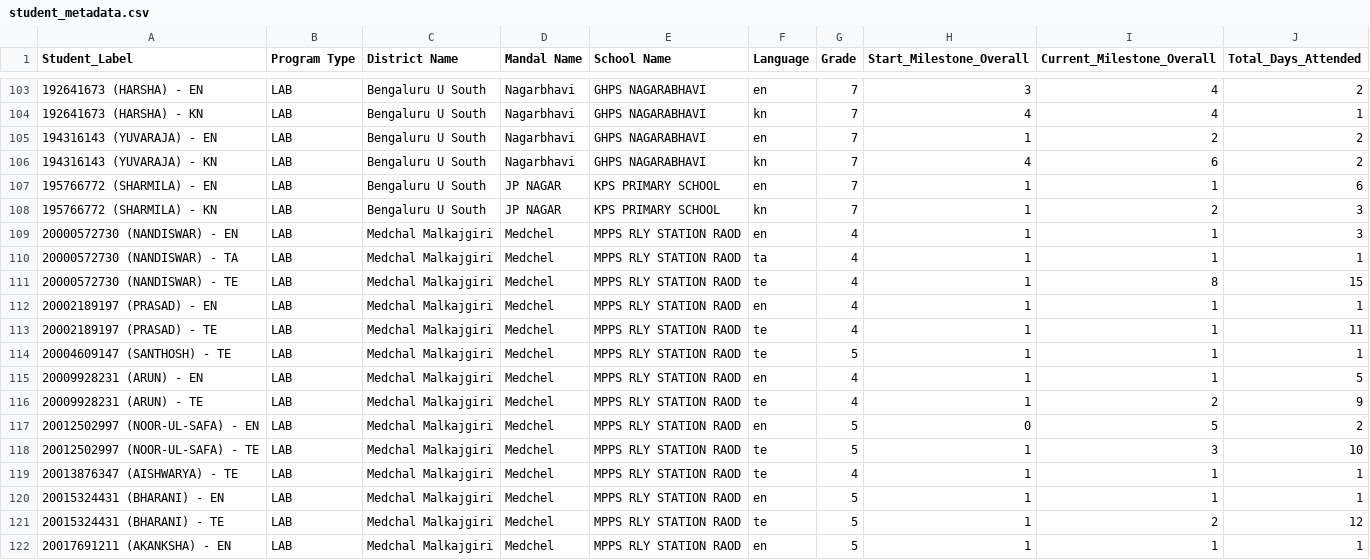
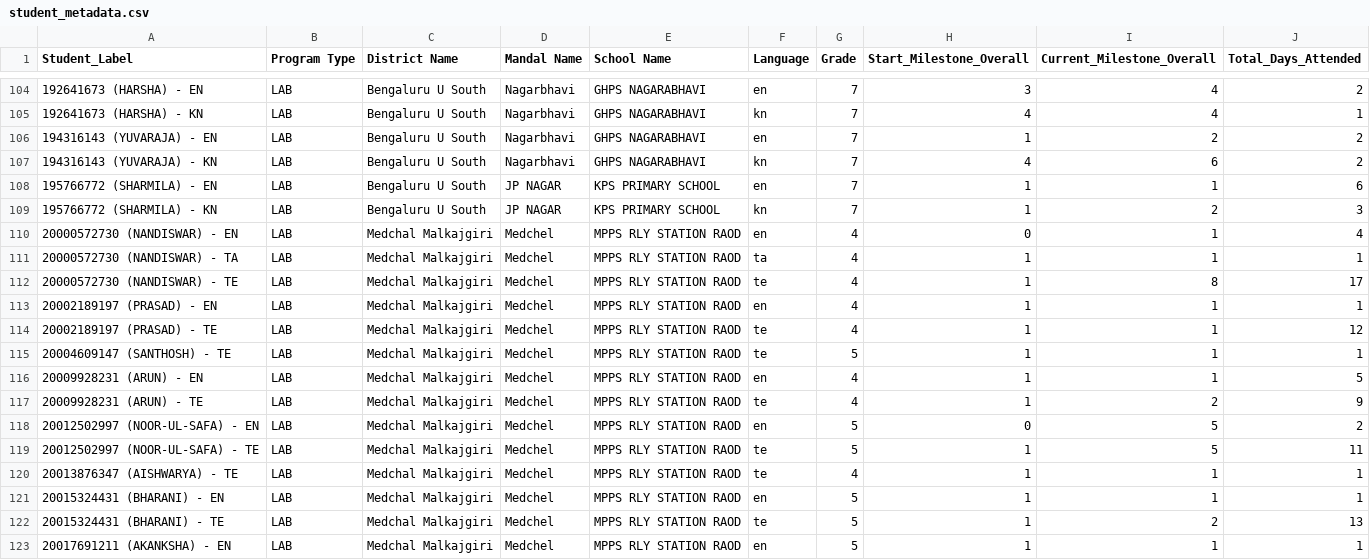
Before and after one commit to abhineetsingh10/internal-dashboard, a CSV file: student_metadata.csv, drawn as a sheet; only a part is shown, gaps mark what is left out; the diff covers the shown part only.

```diff
--- a/student_metadata.csv
+++ b/student_metadata.csv
@@ -108,7 +109,7 @@ Student_Label,Program Type,District Name,Mandal Name,School Name,Language,Grade,
 195766772 (SHARMILA) - KN,LAB,Bengaluru U South,JP NAGAR,KPS PRIMARY SCHOOL,kn,7,1,2,3
-20000572730 (NANDISWAR) - EN,LAB,Medchal Malkajgiri,Medchel,MPPS RLY STATION RAOD,en,4,1,1,3
+20000572730 (NANDISWAR) - EN,LAB,Medchal Malkajgiri,Medchel,MPPS RLY STATION RAOD,en,4,0,1,4
 20000572730 (NANDISWAR) - TA,LAB,Medchal Malkajgiri,Medchel,MPPS RLY STATION RAOD,ta,4,1,1,1
-20000572730 (NANDISWAR) - TE,LAB,Medchal Malkajgiri,Medchel,MPPS RLY STATION RAOD,te,4,1,8,15
+20000572730 (NANDISWAR) - TE,LAB,Medchal Malkajgiri,Medchel,MPPS RLY STATION RAOD,te,4,1,8,17
 20002189197 (PRASAD) - EN,LAB,Medchal Malkajgiri,Medchel,MPPS RLY STATION RAOD,en,4,1,1,1
-20002189197 (PRASAD) - TE,LAB,Medchal Malkajgiri,Medchel,MPPS RLY STATION RAOD,te,4,1,1,11
+20002189197 (PRASAD) - TE,LAB,Medchal Malkajgiri,Medchel,MPPS RLY STATION RAOD,te,4,1,1,12
 20004609147 (SANTHOSH) - TE,LAB,Medchal Malkajgiri,Medchel,MPPS RLY STATION RAOD,te,5,1,1,1
@@ -117,6 +118,6 @@ Student_Label,Program Type,District Name,Mandal Name,School Name,Language,Grade,
 20012502997 (NOOR-UL-SAFA) - EN,LAB,Medchal Malkajgiri,Medchel,MPPS RLY STATION RAOD,en,5,0,5,2
-20012502997 (NOOR-UL-SAFA) - TE,LAB,Medchal Malkajgiri,Medchel,MPPS RLY STATION RAOD,te,5,1,3,10
+20012502997 (NOOR-UL-SAFA) - TE,LAB,Medchal Malkajgiri,Medchel,MPPS RLY STATION RAOD,te,5,1,5,11
 20013876347 (AISHWARYA) - TE,LAB,Medchal Malkajgiri,Medchel,MPPS RLY STATION RAOD,te,4,1,1,1
 20015324431 (BHARANI) - EN,LAB,Medchal Malkajgiri,Medchel,MPPS RLY STATION RAOD,en,5,1,1,1
-20015324431 (BHARANI) - TE,LAB,Medchal Malkajgiri,Medchel,MPPS RLY STATION RAOD,te,5,1,2,12
+20015324431 (BHARANI) - TE,LAB,Medchal Malkajgiri,Medchel,MPPS RLY STATION RAOD,te,5,1,2,13
 20017691211 (AKANKSHA) - EN,LAB,Medchal Malkajgiri,Medchel,MPPS RLY STATION RAOD,en,5,1,1,1
```
Also changed, not shown: 5 added rows and 81 edited cells elsewhere in this file, 2 other files.
